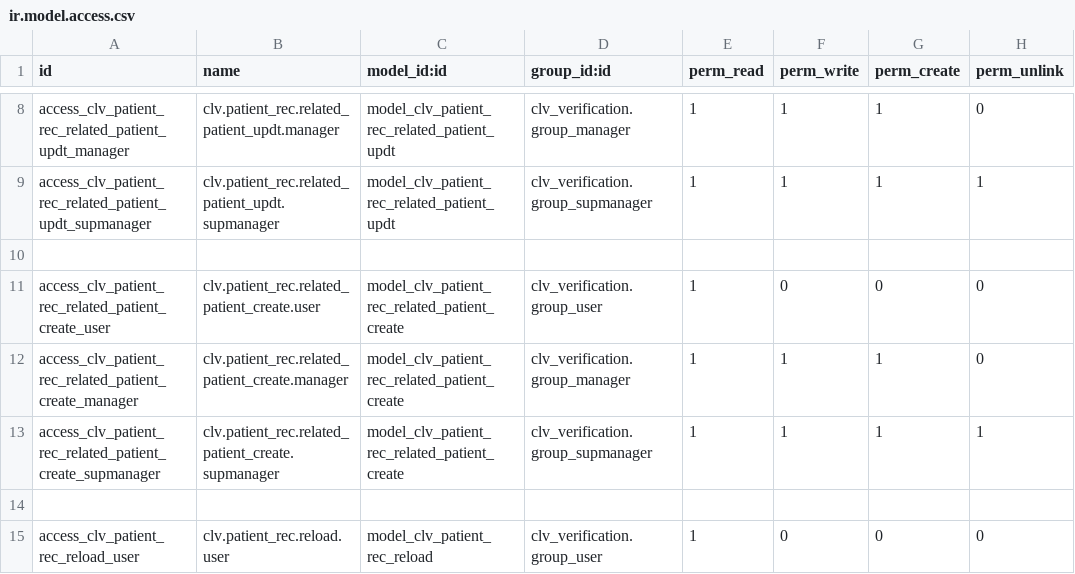
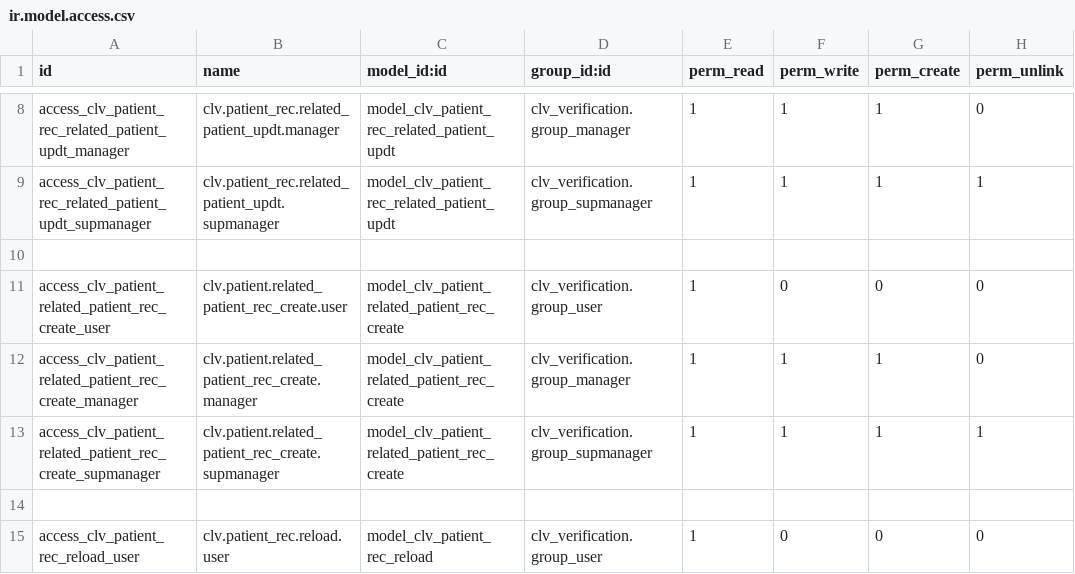
Before and after one commit to MostlyOpen/clvsol_odoo_addons_verification_jcafb, a CSV file: clv_patient_rec_verification_jcafb/security/ir.model.access.csv, drawn as a sheet; only a part is shown, gaps mark what is left out.

Commit message:
[IMP] clv_patient_rec_verification_jcafb (renamed: wizard/patient_rec_related_patient_create -> wizard/patient_related_patient_rec_create)

```diff
--- a/clv_patient_rec_verification_jcafb/security/ir.model.access.csv
+++ b/clv_patient_rec_verification_jcafb/security/ir.model.access.csv
@@ -10,5 +10,5 @@ access_clv_patient_rec_related_patient_updt_supmanager,clv.patient_rec.related_p
 
-access_clv_patient_rec_related_patient_create_user,clv.patient_rec.related_patient_create.user,model_clv_patient_rec_related_patient_create,clv_verification.group_user,1,0,0,0
-access_clv_patient_rec_related_patient_create_manager,clv.patient_rec.related_patient_create.manager,model_clv_patient_rec_related_patient_create,clv_verification.group_manager,1,1,1,0
-access_clv_patient_rec_related_patient_create_supmanager,clv.patient_rec.related_patient_create.supmanager,model_clv_patient_rec_related_patient_create,clv_verification.group_supmanager,1,1,1,1
+access_clv_patient_related_patient_rec_create_user,clv.patient.related_patient_rec_create.user,model_clv_patient_related_patient_rec_create,clv_verification.group_user,1,0,0,0
+access_clv_patient_related_patient_rec_create_manager,clv.patient.related_patient_rec_create.manager,model_clv_patient_related_patient_rec_create,clv_verification.group_manager,1,1,1,0
+access_clv_patient_related_patient_rec_create_supmanager,clv.patient.related_patient_rec_create.supmanager,model_clv_patient_related_patient_rec_create,clv_verification.group_supmanager,1,1,1,1
 
```
Also changed, not shown: 6 other files.
